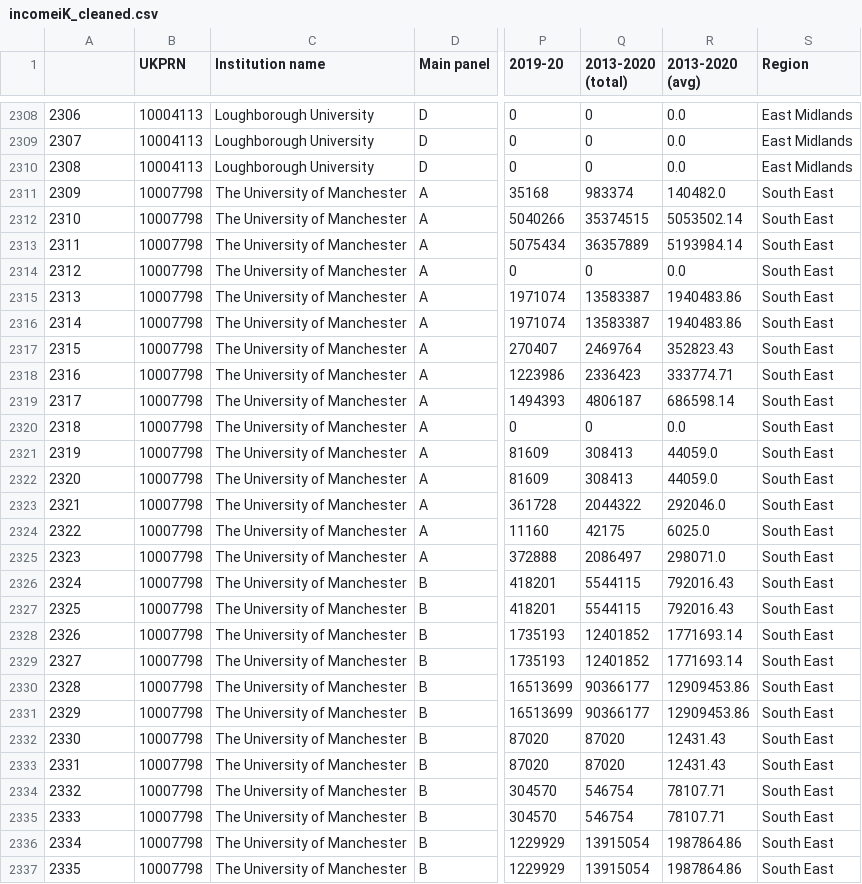
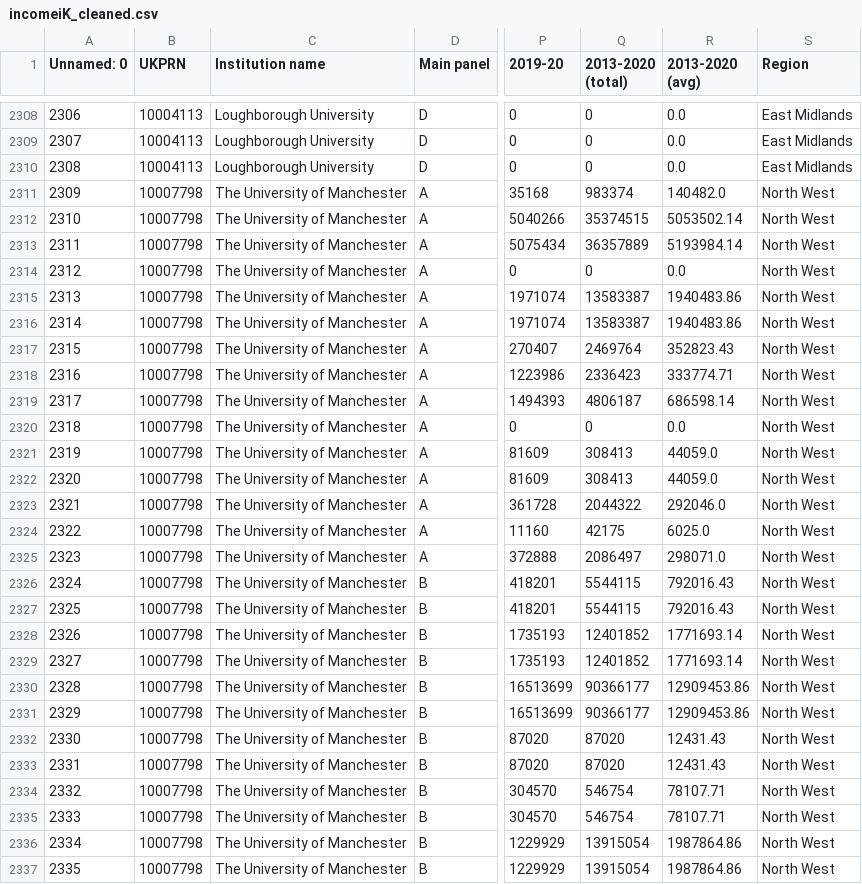
Before and after one commit to calv9n/uk-research-dashboard, a CSV file: data/incomeiK_cleaned.csv, drawn as a sheet; only a part is shown, gaps mark what is left out; the diff covers the shown part only; the diff names each change by its address in the sheet, - before the commit and + after, or states it on an @@ line.

```diff
--- a/data/incomeiK_cleaned.csv
+++ b/data/incomeiK_cleaned.csv
-A1: (empty)
+A1: Unnamed: 0
-S2311:S2337 (Region): South East
+S2311:S2337 (Region): North West
```
Also changed, not shown: 40 edited cells elsewhere in this file, data/phd_awarded_cleaned.csv, data/regions.csv, 2 other files.
